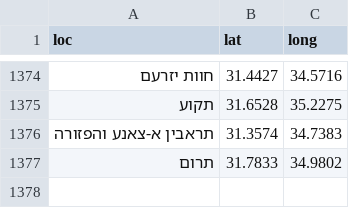
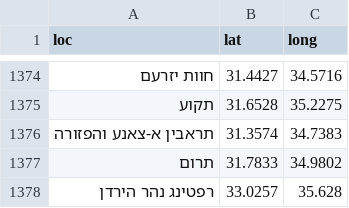
Before and after one commit to StormYoutube1/twiks, a CSV file: cord1.csv, drawn as a sheet; only a part is shown, gaps mark what is left out; the diff names each change by its address in the sheet, - before the commit and + after, or states it on an @@ line.

Commit message:
Update cord1.csv

```diff
--- a/cord1.csv
+++ b/cord1.csv
+row 1378: רפטינג נהר הירדן | 33.0257 | 35.628
```
